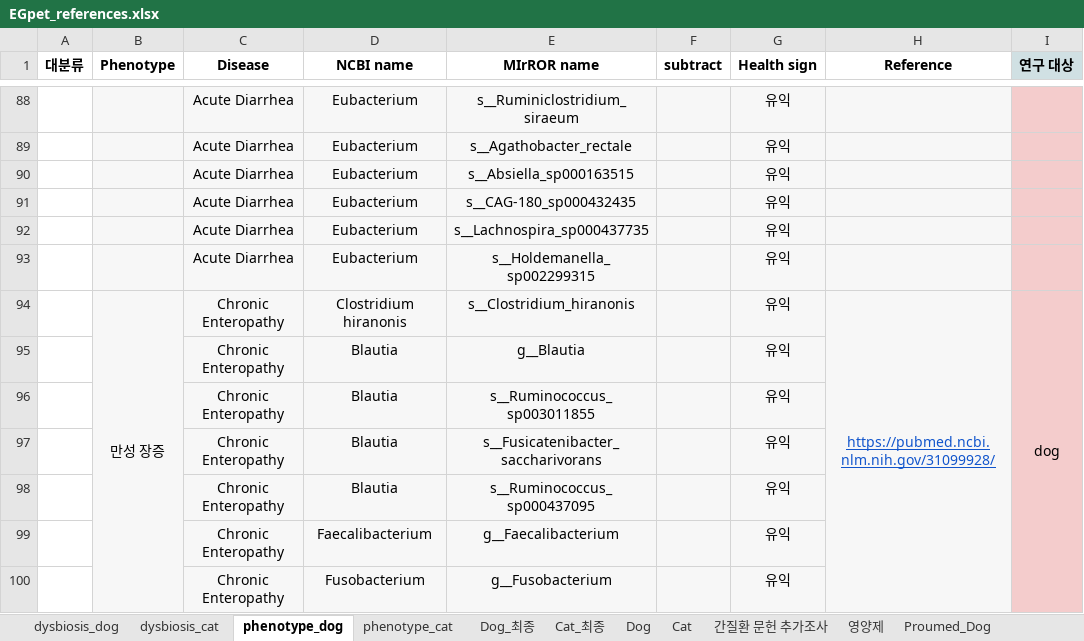
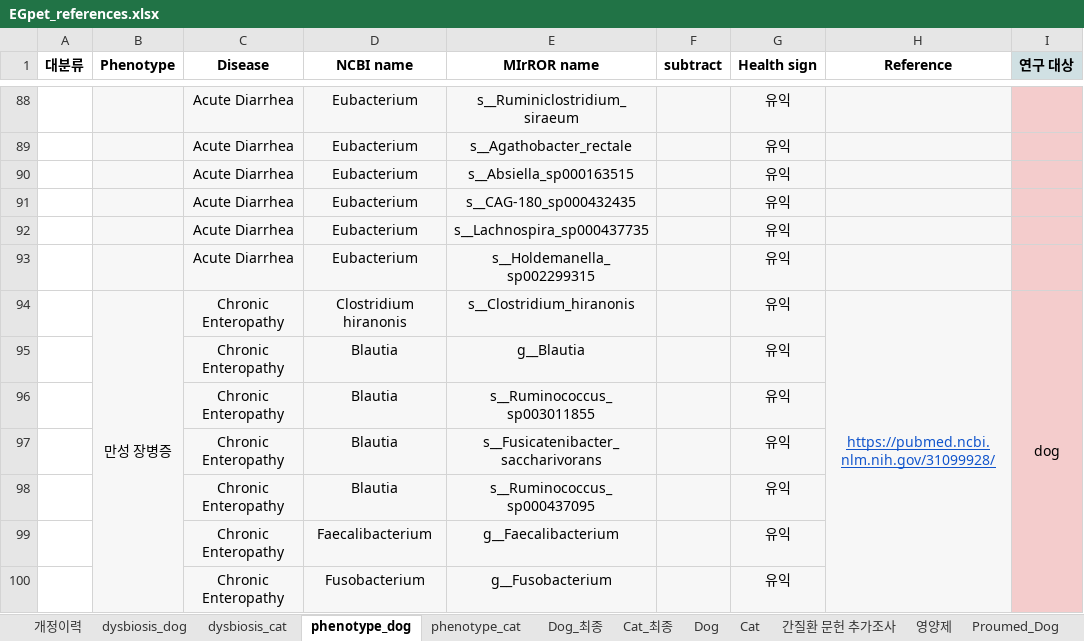
Before and after one commit to Gyungbu/EgPet, an Excel workbook: input/EGpet_references.xlsx, sheet phenotype_dog, drawn as a sheet; only a part is shown, gaps mark what is left out; values as stored, in another font and other column widths than the file's, no borders; charts and pictures not drawn; the diff names each change by its address in the sheet, - before the commit and + after, or states it on an @@ line.

```diff
--- a/input/EGpet_references.xlsx (sheet phenotype_dog)
+++ b/input/EGpet_references.xlsx (sheet phenotype_dog)
+sheet tab: 개정이력
-B94 (Phenotype): 만성 장증
+B94 (Phenotype): 만성 장병증
```
Also changed, not shown: sheet dysbiosis_dog, sheet dysbiosis_cat, sheet phenotype_cat, charts or pictures, 15 other files.
